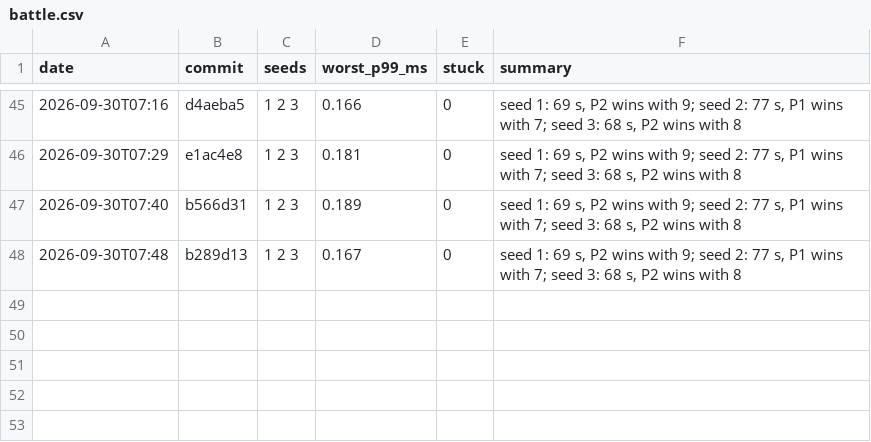
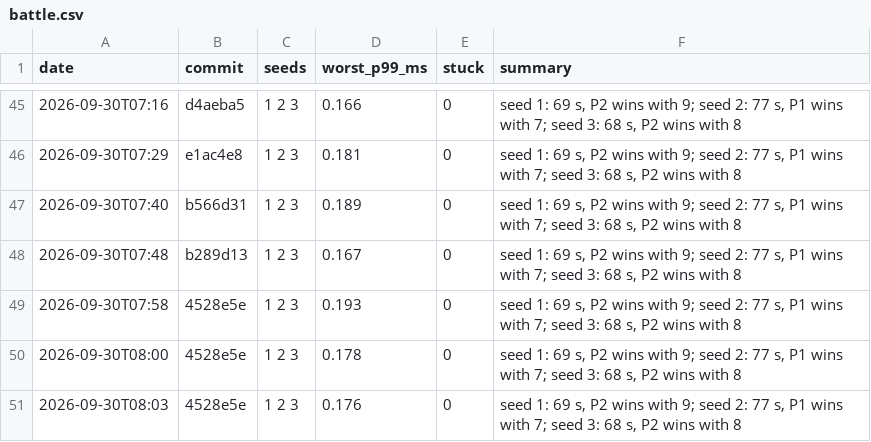
Before and after one commit to DigiMonk73/Empires, a CSV file: docs/metrics/battle.csv, drawn as a sheet; only a part is shown, gaps mark what is left out; the diff names each change by its address in the sheet, - before the commit and + after, or states it on an @@ line.

```diff
--- a/docs/metrics/battle.csv
+++ b/docs/metrics/battle.csv
+row 49: 2026-09-30T07:58 | 4528e5e | 1 2 3 | 0.193 | 0 | seed 1: 69 s, P2 wins with 9; seed 2: 77 s, P1 wins with 7; seed 3: 68 s, P2 wins with 8
+row 50: 2026-09-30T08:00 | 4528e5e | 1 2 3 | 0.178 | 0 | seed 1: 69 s, P2 wins with 9; seed 2: 77 s, P1 wins with 7; seed 3: 68 s, P2 wins with 8
+row 51: 2026-09-30T08:03 | 4528e5e | 1 2 3 | 0.176 | 0 | seed 1: 69 s, P2 wins with 9; seed 2: 77 s, P1 wins with 7; seed 3: 68 s, P2 wins with 8
```
Also changed, not shown: docs/metrics/ai.csv, docs/metrics/econ.csv, 6 other files.
